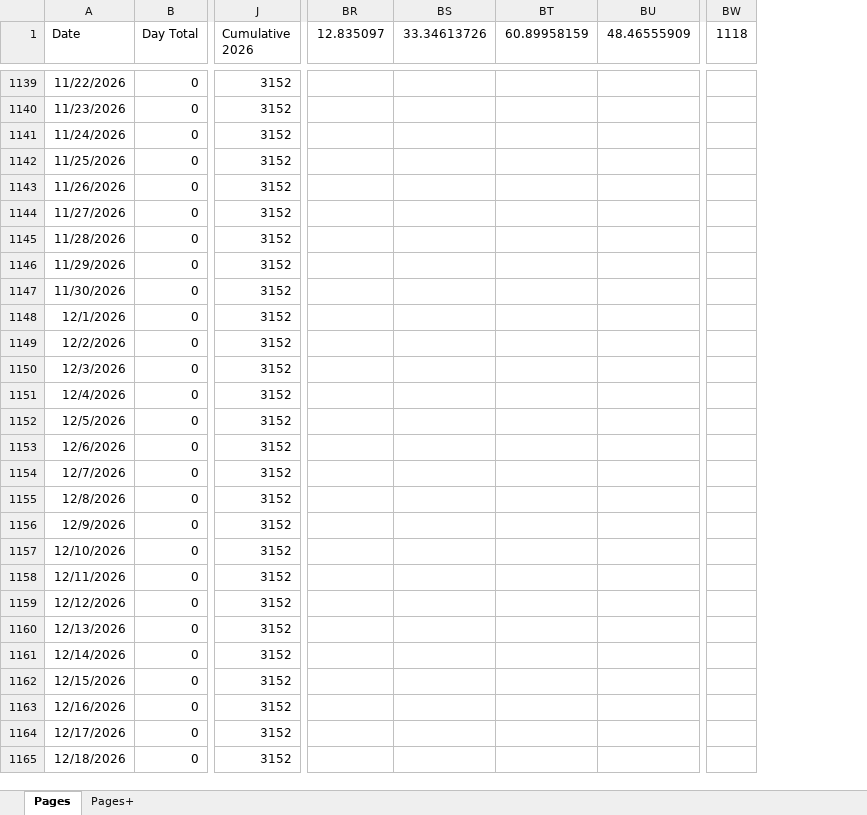
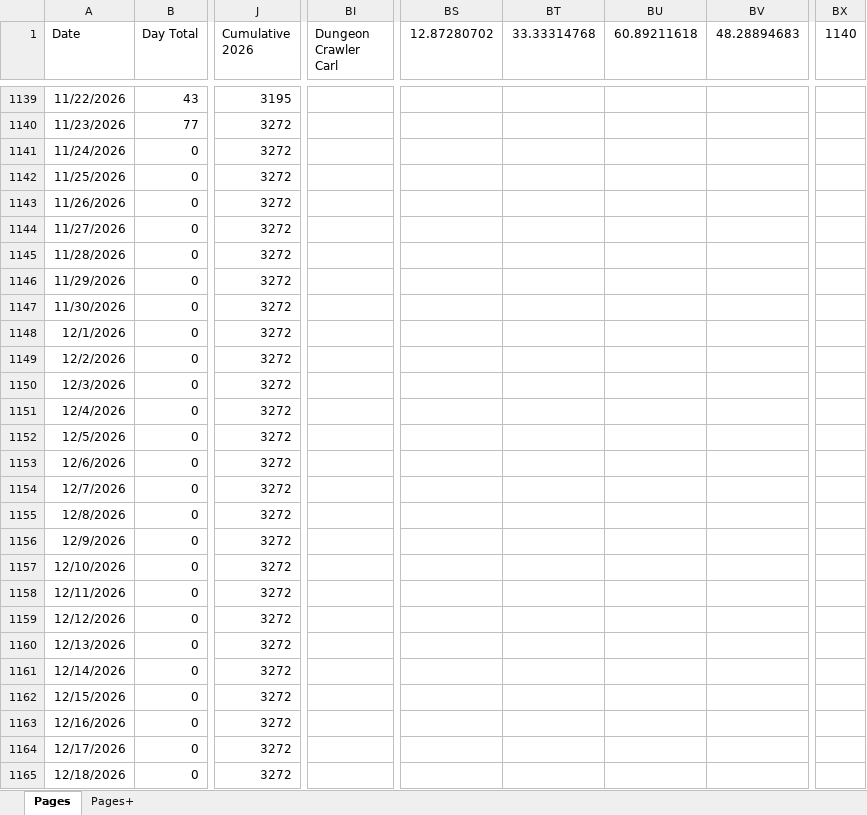
Before and after one commit to SeaJay164/DCDat, an Excel workbook: novels/BookPages.xlsx, sheet Pages, drawn as a sheet; only a part is shown, gaps mark what is left out; values as stored, in another font and other column widths than the file's, no borders; charts and pictures and table styles not drawn; removed rows and columns are numbered as before the commit, all else as after; the diff covers the shown part only; the diff names each change by its address in the sheet, - before the commit and + after, or states it on an @@ line.

```diff
--- a/novels/BookPages.xlsx (sheet Pages)
+++ b/novels/BookPages.xlsx (sheet Pages)
+column BI (Dungeon Crawler Carl), empty
-column BR (12.835097), empty
-column BS (33.34613726), empty
-column BT (60.89958159), empty
-column BU (48.46555909), empty
-column BW (1118), empty
+column BS (12.87280702), empty
+column BT (33.33314768), empty
+column BU (60.89211618), empty
+column BV (48.28894683), empty
+column BX (1140), empty
-B1139 (Day Total): 0
+B1139 (Day Total): 43
-J1139 (Cumulative 2026): 3152
+J1139 (Cumulative 2026): 3195
-B1140 (Day Total): 0
+B1140 (Day Total): 77
-J1140:J1165 (Cumulative 2026): 3152
+J1140:J1165 (Cumulative 2026): 3272
```
Also changed, not shown: 20 hidden or unhidden rows, 1 added column, 1 removed column and 15 edited cells elsewhere in this sheet, sheet Pages+, formulas that keep their value, hidden cells, charts or pictures.
